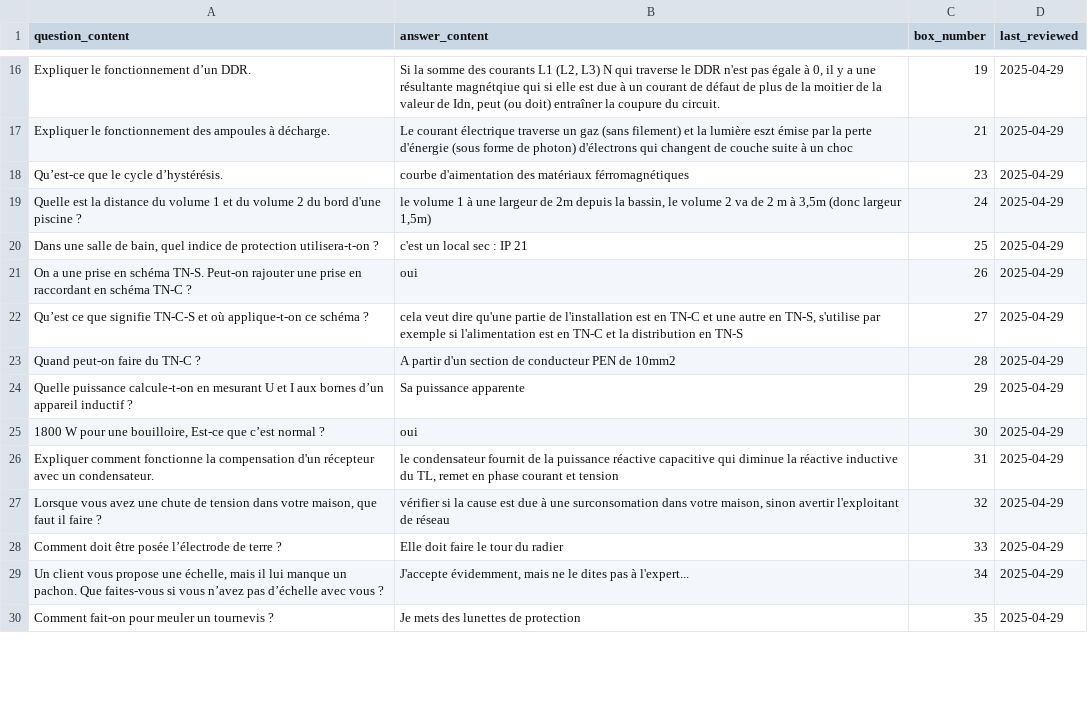
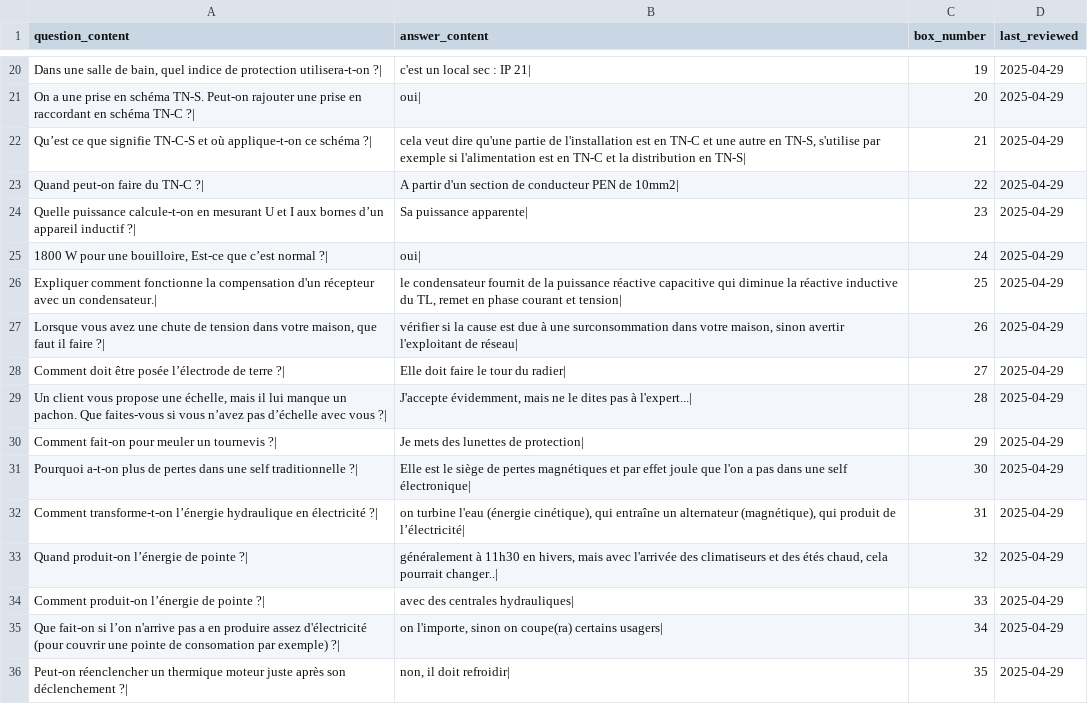
Before and after one commit to leithd1/cfcrevision, a CSV file: docs/flashcards2.csv, drawn as a sheet; only a part is shown, gaps mark what is left out; the diff covers the shown part only.

```diff
--- a/docs/flashcards2.csv
+++ b/docs/flashcards2.csv
@@ -16,15 +20,17 @@ question_content,answer_content,box_number,last_reviewed
-"Expliquer le fonctionnement d’un DDR.","Si la somme des courants L1 (L2, L3) N qui traverse le DDR n'est pas égale à 0, il y a une résultante magnétqiue qui si elle est due à un courant de défaut de plus de la moitier de la valeur de Idn, peut (ou doit) entraîner la coupure du circuit.",19,2025-04-29
-"Expliquer le fonctionnement des ampoules à décharge.","Le courant électrique traverse un gaz (sans filement) et la lumière eszt émise par la perte d'énergie (sous forme de photon) d'électrons qui changent de couche suite à un choc",21,2025-04-29
-"Qu’est-ce que le cycle d’hystérésis.","courbe d'aimentation des matériaux férromagnétiques",23,2025-04-29
-"Quelle est la distance du volume 1 et du volume 2 du bord d'une piscine ? ","le volume 1 à une largeur de 2m depuis la bassin, le volume 2 va de 2 m à 3,5m (donc largeur 1,5m)",24,2025-04-29
-"Dans une salle de bain, quel indice de protection utilisera-t-on ?","c'est un local sec : IP 21",25,2025-04-29
-"On a une prise en schéma TN-S. Peut-on rajouter une prise en raccordant en schéma TN-C ?","oui",26,2025-04-29
-"Qu’est ce que signifie TN-C-S et où applique-t-on ce schéma ?","cela veut dire qu'une partie de l'installation est en TN-C et une autre en TN-S, s'utilise par exemple si l'alimentation est en TN-C et la distribution en TN-S",27,2025-04-29
-"Quand peut-on faire du TN-C ?","A partir d'un section de conducteur PEN de 10mm2",28,2025-04-29
-"Quelle puissance calcule-t-on en mesurant U et I aux bornes d’un appareil inductif ?","Sa puissance apparente",29,2025-04-29
-"1800 W pour une bouilloire, Est-ce que c’est normal ?","oui",30,2025-04-29
-"Expliquer comment fonctionne la compensation d'un récepteur avec un condensateur.","le condensateur fournit de la puissance réactive capacitive qui diminue la réactive inductive du TL, remet en phase courant et tension",31,2025-04-29
-"Lorsque vous avez une chute de tension dans votre maison, que faut il faire ?","vérifier si la cause est due à une surconsomation dans votre maison, sinon avertir l'exploitant de réseau",32,2025-04-29
-"Comment doit être posée l’électrode de terre ?","Elle doit faire le tour du radier",33,2025-04-29
-"Un client vous propose une échelle, mais il lui manque un pachon. Que faites-vous si vous n’avez pas d’échelle avec vous ?","J'accepte évidemment, mais ne le dites pas à l'expert...",34,2025-04-29
-"Comment fait-on pour meuler un tournevis ?","Je mets des lunettes de protection",35,2025-04-29
+"Dans une salle de bain, quel indice de protection utilisera-t-on ?|",c'est un local sec : IP 21|,19,2025-04-29
+On a une prise en schéma TN-S. Peut-on rajouter une prise en raccordant en schéma TN-C ?|,oui|,20,2025-04-29
+Qu’est ce que signifie TN-C-S et où applique-t-on ce schéma ?|,"cela veut dire qu'une partie de l'installation est en TN-C et une autre en TN-S, s'utilise par exemple si l'alimentation est en TN-C et la distribution en TN-S|",21,2025-04-29
+Quand peut-on faire du TN-C ?|,A partir d'un section de conducteur PEN de 10mm2|,22,2025-04-29
+Quelle puissance calcule-t-on en mesurant U et I aux bornes d’un appareil inductif ?|,Sa puissance apparente|,23,2025-04-29
+"1800 W pour une bouilloire, Est-ce que c’est normal ?|",oui|,24,2025-04-29
+Expliquer comment fonctionne la compensation d'un récepteur avec un condensateur.|,"le condensateur fournit de la puissance réactive capacitive qui diminue la réactive inductive du TL, remet en phase courant et tension|",25,2025-04-29
+"Lorsque vous avez une chute de tension dans votre maison, que faut il faire ?|","vérifier si la cause est due à une surconsommation dans votre maison, sinon avertir l'exploitant de réseau|",26,2025-04-29
+Comment doit être posée l’électrode de terre ?|,Elle doit faire le tour du radier|,27,2025-04-29
+"Un client vous propose une échelle, mais il lui manque un pachon. Que faites-vous si vous n’avez pas d’échelle avec vous ?|","J'accepte évidemment, mais ne le dites pas à l'expert...|",28,2025-04-29
+Comment fait-on pour meuler un tournevis ?|,Je mets des lunettes de protection|,29,2025-04-29
+Pourquoi a-t-on plus de pertes dans une self traditionnelle ?|,Elle est le siège de pertes magnétiques et par effet joule que l'on a pas dans une self électronique|,30,2025-04-29
+Comment transforme-t-on l’énergie hydraulique en électricité ?|,"on turbine l'eau (énergie cinétique), qui entraîne un alternateur (magnétique), qui produit de l’électricité|",31,2025-04-29
+Quand produit-on l’énergie de pointe ?|,"généralement à 11h30 en hivers, mais avec l'arrivée des climatiseurs et des étés chaud, cela pourrait changer..|",32,2025-04-29
+Comment produit-on l’énergie de pointe ?|,avec des centrales hydrauliques|,33,2025-04-29
+Que fait-on si l’on n'arrive pas a en produire assez d'électricité (pour couvrir une pointe de consomation par exemple) ?|,"on l'importe, sinon on coupe(ra) certains usagers|",34,2025-04-29
+Peut-on réenclencher un thermique moteur juste après son déclenchement ?|,"non, il doit refroidir|",35,2025-04-29
```
Also changed, not shown: 6 added rows, 9 removed rows and 70 edited cells elsewhere in this file, docs/flashcards_TC_ACCRONYMES.csv.
